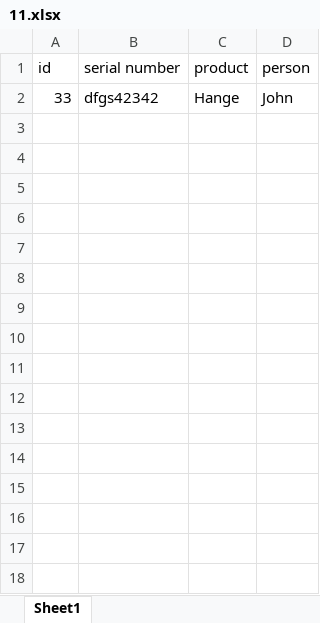
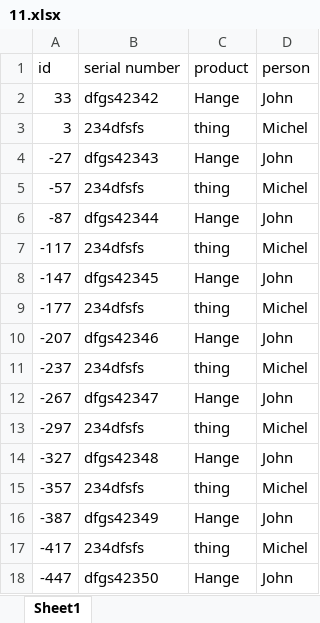
Before and after one commit to meggotina/PythonDBjson, an Excel workbook: 11.xlsx, sheet Sheet1, drawn as a sheet; values as stored, in another font and other column widths than the file's, no borders; the diff names each change by its address in the sheet, - before the commit and + after, or states it on an @@ line.

```diff
--- a/11.xlsx (sheet Sheet1)
+++ b/11.xlsx (sheet Sheet1)
+row 3: 3 | 234dfsfs | thing | Michel
+row 4: -27 | dfgs42343 | Hange | John
+row 5: -57 | 234dfsfs | thing | Michel
+row 6: -87 | dfgs42344 | Hange | John
+row 7: -117 | 234dfsfs | thing | Michel
+row 8: -147 | dfgs42345 | Hange | John
+row 9: -177 | 234dfsfs | thing | Michel
+row 10: -207 | dfgs42346 | Hange | John
+row 11: -237 | 234dfsfs | thing | Michel
+row 12: -267 | dfgs42347 | Hange | John
+row 13: -297 | 234dfsfs | thing | Michel
+row 14: -327 | dfgs42348 | Hange | John
+row 15: -357 | 234dfsfs | thing | Michel
+row 16: -387 | dfgs42349 | Hange | John
+row 17: -417 | 234dfsfs | thing | Michel
+row 18: -447 | dfgs42350 | Hange | John
```
Also changed, not shown: 1 other file.
